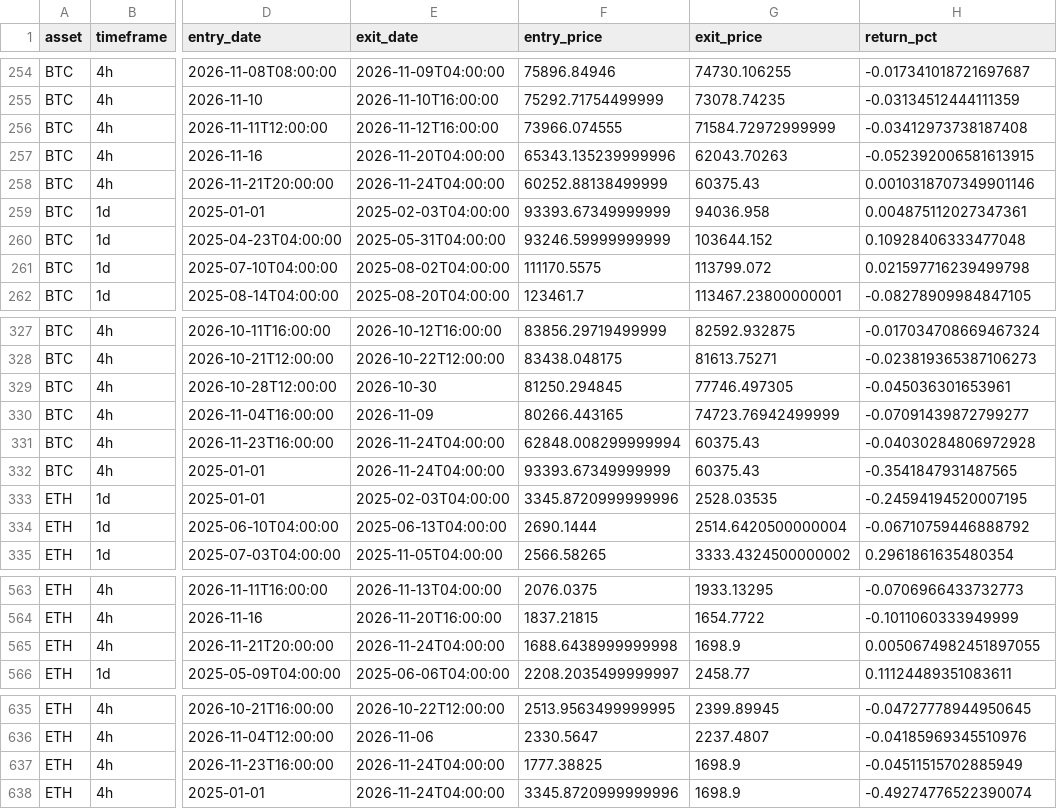
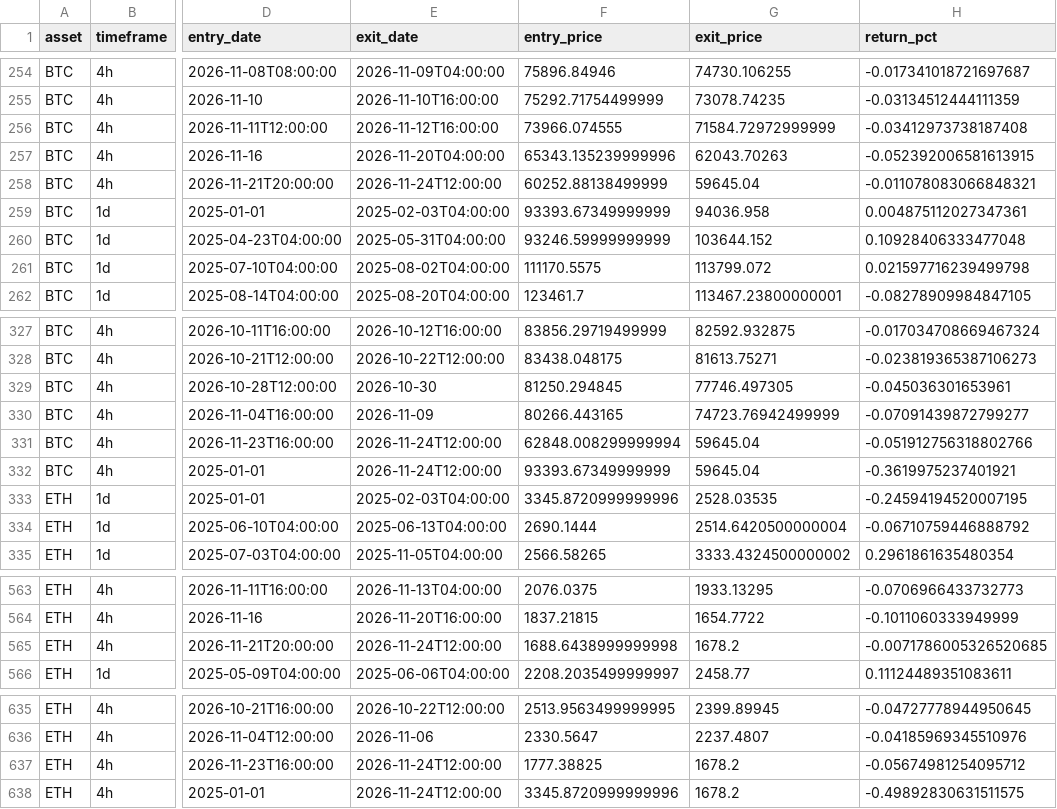
Before and after one commit to Pigger111-hub/Grok-trading, a CSV file: data/paper_trades.csv, drawn as a sheet; only a part is shown, gaps mark what is left out; the diff names each change by its address in the sheet, - before the commit and + after, or states it on an @@ line.

```diff
--- a/data/paper_trades.csv
+++ b/data/paper_trades.csv
-E258 (exit_date): 2026-11-24T04:00:00
+E258 (exit_date): 2026-11-24T12:00:00
-G258 (exit_price): 60375.43
+G258 (exit_price): 59645.04
-H258 (return_pct): 0.0010318707349901146
+H258 (return_pct): -0.011078083066848321
-E331:E332 (exit_date): 2026-11-24T04:00:00
+E331:E332 (exit_date): 2026-11-24T12:00:00
-G331:G332 (exit_price): 60375.43
+G331:G332 (exit_price): 59645.04
-H331 (return_pct): -0.04030284806972928
+H331 (return_pct): -0.051912756318802766
-H332 (return_pct): -0.3541847931487565
+H332 (return_pct): -0.3619975237401921
-E565 (exit_date): 2026-11-24T04:00:00
+E565 (exit_date): 2026-11-24T12:00:00
-G565 (exit_price): 1698.9
+G565 (exit_price): 1678.2
-H565 (return_pct): 0.0050674982451897055
+H565 (return_pct): -0.0071786005326520685
-E637:E638 (exit_date): 2026-11-24T04:00:00
+E637:E638 (exit_date): 2026-11-24T12:00:00
-G637:G638 (exit_price): 1698.9
+G637:G638 (exit_price): 1678.2
-H637 (return_pct): -0.04511515702885949
+H637 (return_pct): -0.05674981254095712
-H638 (return_pct): -0.49274776522390074
+H638 (return_pct): -0.49892830631511575
```
Also changed, not shown: data/paper_positions.csv, 4 other files.
